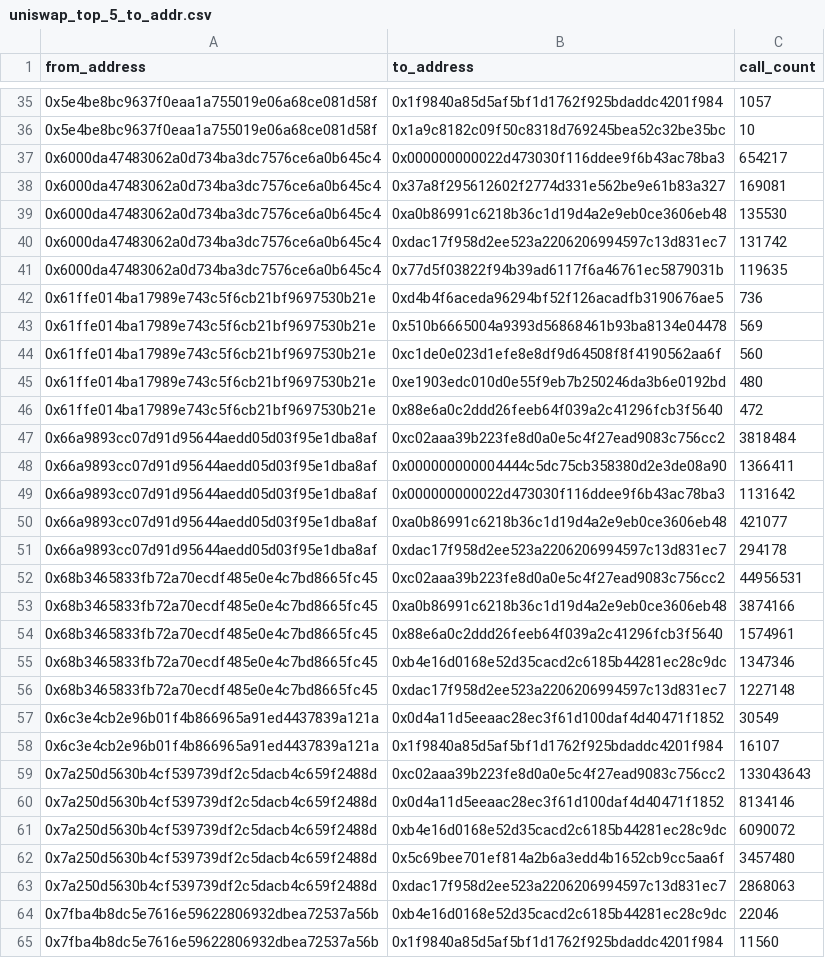
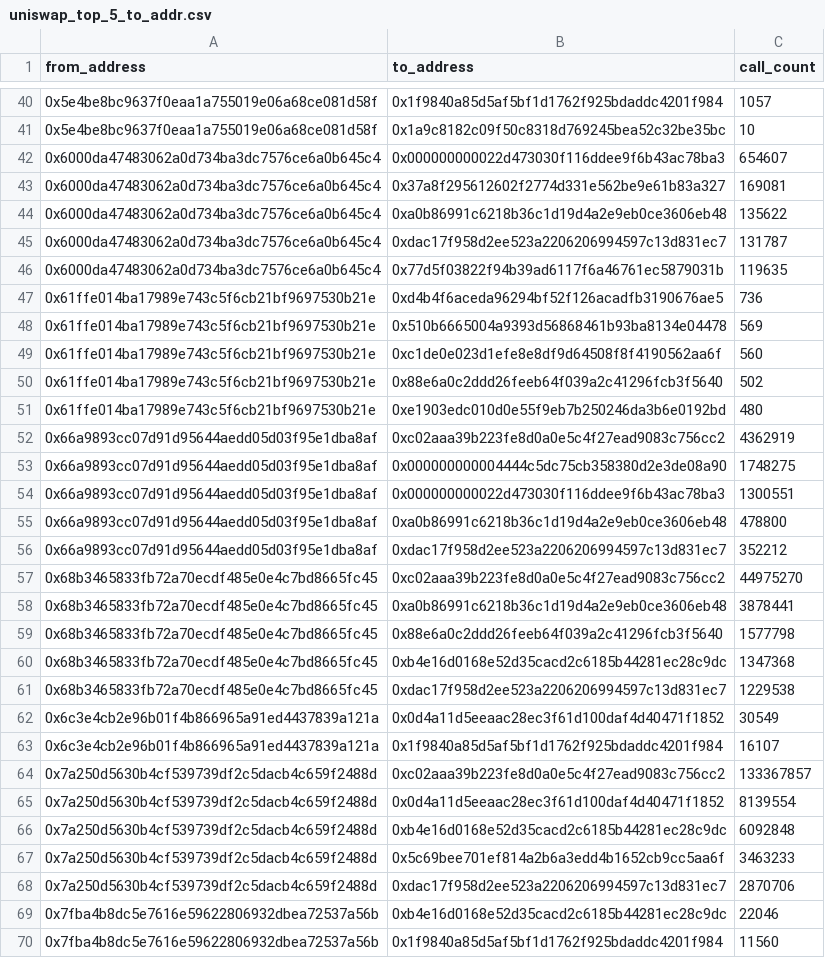
Before and after one commit to mab-xyz/crystal-clear, a CSV file: experiments/onchain_analysis/results/rq4/uniswap_top_5_to_addr.csv, drawn as a sheet; only a part is shown, gaps mark what is left out; the diff covers the shown part only.

Commit message:
update: uniwap data with missing addrs

```diff
--- a/experiments/onchain_analysis/results/rq4/uniswap_top_5_to_addr.csv
+++ b/experiments/onchain_analysis/results/rq4/uniswap_top_5_to_addr.csv
@@ -36,6 +41,6 @@
 "0x5e4be8bc9637f0eaa1a755019e06a68ce081d58f","0x1a9c8182c09f50c8318d769245bea52c32be35bc",10
-"0x6000da47483062a0d734ba3dc7576ce6a0b645c4","0x000000000022d473030f116ddee9f6b43ac78ba3",654217
+"0x6000da47483062a0d734ba3dc7576ce6a0b645c4","0x000000000022d473030f116ddee9f6b43ac78ba3",654607
 "0x6000da47483062a0d734ba3dc7576ce6a0b645c4","0x37a8f295612602f2774d331e562be9e61b83a327",169081
-"0x6000da47483062a0d734ba3dc7576ce6a0b645c4","0xa0b86991c6218b36c1d19d4a2e9eb0ce3606eb48",135530
-"0x6000da47483062a0d734ba3dc7576ce6a0b645c4","0xdac17f958d2ee523a2206206994597c13d831ec7",131742
+"0x6000da47483062a0d734ba3dc7576ce6a0b645c4","0xa0b86991c6218b36c1d19d4a2e9eb0ce3606eb48",135622
+"0x6000da47483062a0d734ba3dc7576ce6a0b645c4","0xdac17f958d2ee523a2206206994597c13d831ec7",131787
 "0x6000da47483062a0d734ba3dc7576ce6a0b645c4","0x77d5f03822f94b39ad6117f6a46761ec5879031b",119635
@@ -44,21 +49,21 @@
 "0x61ffe014ba17989e743c5f6cb21bf9697530b21e","0xc1de0e023d1efe8e8df9d64508f8f4190562aa6f",560
+"0x61ffe014ba17989e743c5f6cb21bf9697530b21e","0x88e6a0c2ddd26feeb64f039a2c41296fcb3f5640",502
 "0x61ffe014ba17989e743c5f6cb21bf9697530b21e","0xe1903edc010d0e55f9eb7b250246da3b6e0192bd",480
-"0x61ffe014ba17989e743c5f6cb21bf9697530b21e","0x88e6a0c2ddd26feeb64f039a2c41296fcb3f5640",472
-"0x66a9893cc07d91d95644aedd05d03f95e1dba8af","0xc02aaa39b223fe8d0a0e5c4f27ead9083c756cc2",3818484
-"0x66a9893cc07d91d95644aedd05d03f95e1dba8af","0x000000000004444c5dc75cb358380d2e3de08a90",1366411
-"0x66a9893cc07d91d95644aedd05d03f95e1dba8af","0x000000000022d473030f116ddee9f6b43ac78ba3",1131642
-"0x66a9893cc07d91d95644aedd05d03f95e1dba8af","0xa0b86991c6218b36c1d19d4a2e9eb0ce3606eb48",421077
-"0x66a9893cc07d91d95644aedd05d03f95e1dba8af","0xdac17f958d2ee523a2206206994597c13d831ec7",294178
-"0x68b3465833fb72a70ecdf485e0e4c7bd8665fc45","0xc02aaa39b223fe8d0a0e5c4f27ead9083c756cc2",44956531
-"0x68b3465833fb72a70ecdf485e0e4c7bd8665fc45","0xa0b86991c6218b36c1d19d4a2e9eb0ce3606eb48",3874166
-"0x68b3465833fb72a70ecdf485e0e4c7bd8665fc45","0x88e6a0c2ddd26feeb64f039a2c41296fcb3f5640",1574961
-"0x68b3465833fb72a70ecdf485e0e4c7bd8665fc45","0xb4e16d0168e52d35cacd2c6185b44281ec28c9dc",1347346
-"0x68b3465833fb72a70ecdf485e0e4c7bd8665fc45","0xdac17f958d2ee523a2206206994597c13d831ec7",1227148
+"0x66a9893cc07d91d95644aedd05d03f95e1dba8af","0xc02aaa39b223fe8d0a0e5c4f27ead9083c756cc2",4362919
+"0x66a9893cc07d91d95644aedd05d03f95e1dba8af","0x000000000004444c5dc75cb358380d2e3de08a90",1748275
+"0x66a9893cc07d91d95644aedd05d03f95e1dba8af","0x000000000022d473030f116ddee9f6b43ac78ba3",1300551
+"0x66a9893cc07d91d95644aedd05d03f95e1dba8af","0xa0b86991c6218b36c1d19d4a2e9eb0ce3606eb48",478800
+"0x66a9893cc07d91d95644aedd05d03f95e1dba8af","0xdac17f958d2ee523a2206206994597c13d831ec7",352212
+"0x68b3465833fb72a70ecdf485e0e4c7bd8665fc45","0xc02aaa39b223fe8d0a0e5c4f27ead9083c756cc2",44975270
+"0x68b3465833fb72a70ecdf485e0e4c7bd8665fc45","0xa0b86991c6218b36c1d19d4a2e9eb0ce3606eb48",3878441
+"0x68b3465833fb72a70ecdf485e0e4c7bd8665fc45","0x88e6a0c2ddd26feeb64f039a2c41296fcb3f5640",1577798
+"0x68b3465833fb72a70ecdf485e0e4c7bd8665fc45","0xb4e16d0168e52d35cacd2c6185b44281ec28c9dc",1347368
+"0x68b3465833fb72a70ecdf485e0e4c7bd8665fc45","0xdac17f958d2ee523a2206206994597c13d831ec7",1229538
 "0x6c3e4cb2e96b01f4b866965a91ed4437839a121a","0x0d4a11d5eeaac28ec3f61d100daf4d40471f1852",30549
 "0x6c3e4cb2e96b01f4b866965a91ed4437839a121a","0x1f9840a85d5af5bf1d1762f925bdaddc4201f984",16107
-"0x7a250d5630b4cf539739df2c5dacb4c659f2488d","0xc02aaa39b223fe8d0a0e5c4f27ead9083c756cc2",133043643
-"0x7a250d5630b4cf539739df2c5dacb4c659f2488d","0x0d4a11d5eeaac28ec3f61d100daf4d40471f1852",8134146
-"0x7a250d5630b4cf539739df2c5dacb4c659f2488d","0xb4e16d0168e52d35cacd2c6185b44281ec28c9dc",6090072
-"0x7a250d5630b4cf539739df2c5dacb4c659f2488d","0x5c69bee701ef814a2b6a3edd4b1652cb9cc5aa6f",3457480
-"0x7a250d5630b4cf539739df2c5dacb4c659f2488d","0xdac17f958d2ee523a2206206994597c13d831ec7",2868063
+"0x7a250d5630b4cf539739df2c5dacb4c659f2488d","0xc02aaa39b223fe8d0a0e5c4f27ead9083c756cc2",133367857
+"0x7a250d5630b4cf539739df2c5dacb4c659f2488d","0x0d4a11d5eeaac28ec3f61d100daf4d40471f1852",8139554
+"0x7a250d5630b4cf539739df2c5dacb4c659f2488d","0xb4e16d0168e52d35cacd2c6185b44281ec28c9dc",6092848
+"0x7a250d5630b4cf539739df2c5dacb4c659f2488d","0x5c69bee701ef814a2b6a3edd4b1652cb9cc5aa6f",3463233
+"0x7a250d5630b4cf539739df2c5dacb4c659f2488d","0xdac17f958d2ee523a2206206994597c13d831ec7",2870706
 "0x7fba4b8dc5e7616e59622806932dbea72537a56b","0xb4e16d0168e52d35cacd2c6185b44281ec28c9dc",22046
```
Also changed, not shown: 10 added rows and 42 edited cells elsewhere in this file, 16 other files.
